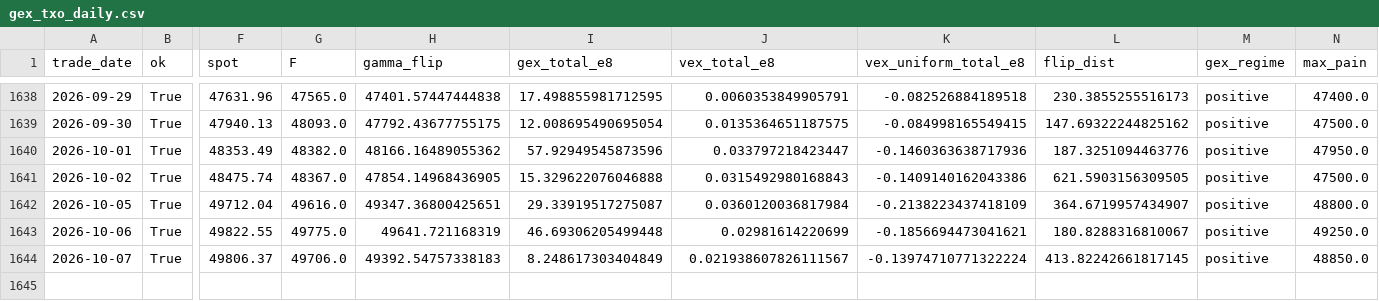
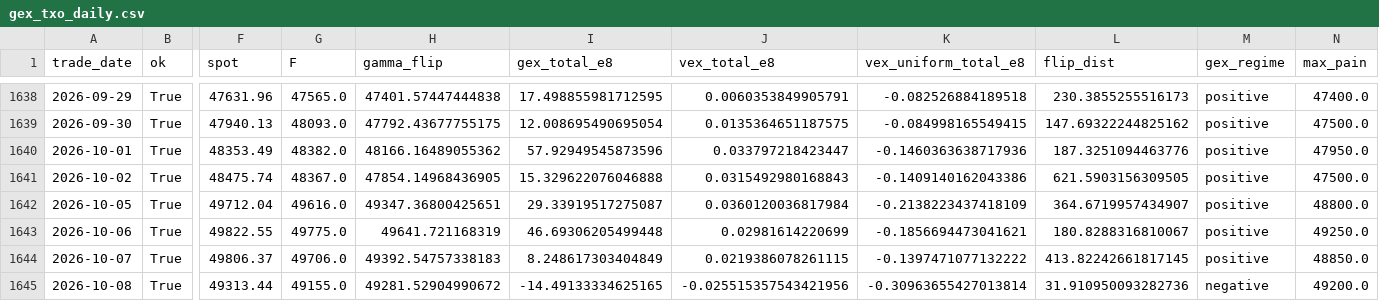
Before and after one commit to miYuz/taifex-gex, a CSV file: data/gex_txo_daily.csv, drawn as a sheet; only a part is shown, gaps mark what is left out; rows hold the shown columns only; the diff names each change by its address in the sheet, - before the commit and + after, or states it on an @@ line.

```diff
--- a/data/gex_txo_daily.csv
+++ b/data/gex_txo_daily.csv
-J1644 (vex_total_e8): 0.021938607826111567
+J1644 (vex_total_e8): 0.0219386078261115
-K1644 (vex_uniform_total_e8): -0.13974710771322224
+K1644 (vex_uniform_total_e8): -0.1397471077132222
+row 1645: 2026-10-08 | True | 49313.44 | 49155.0 | 49281.52904990672 | -14.49133334625165 | -0.025515357543421956 | -0.30963655427013814 | 31.910950093282736 | negative | 49200.0
```
Also changed, not shown: 2 other files.
